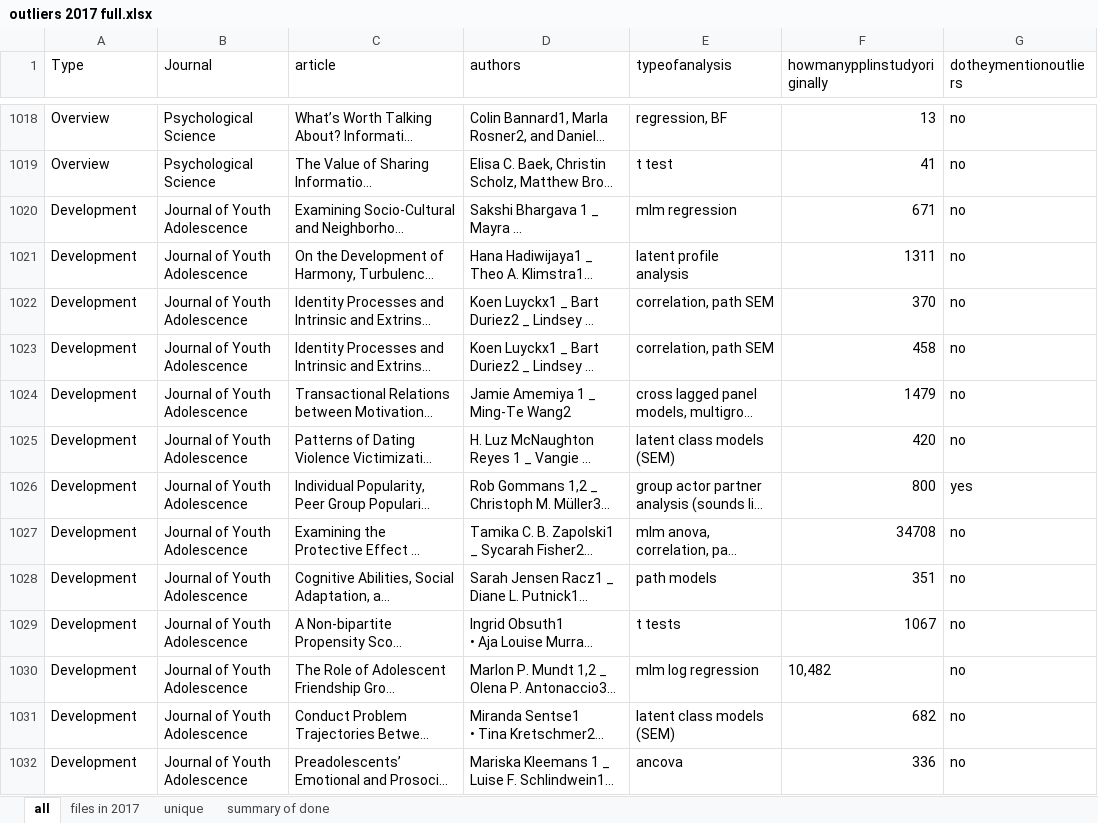
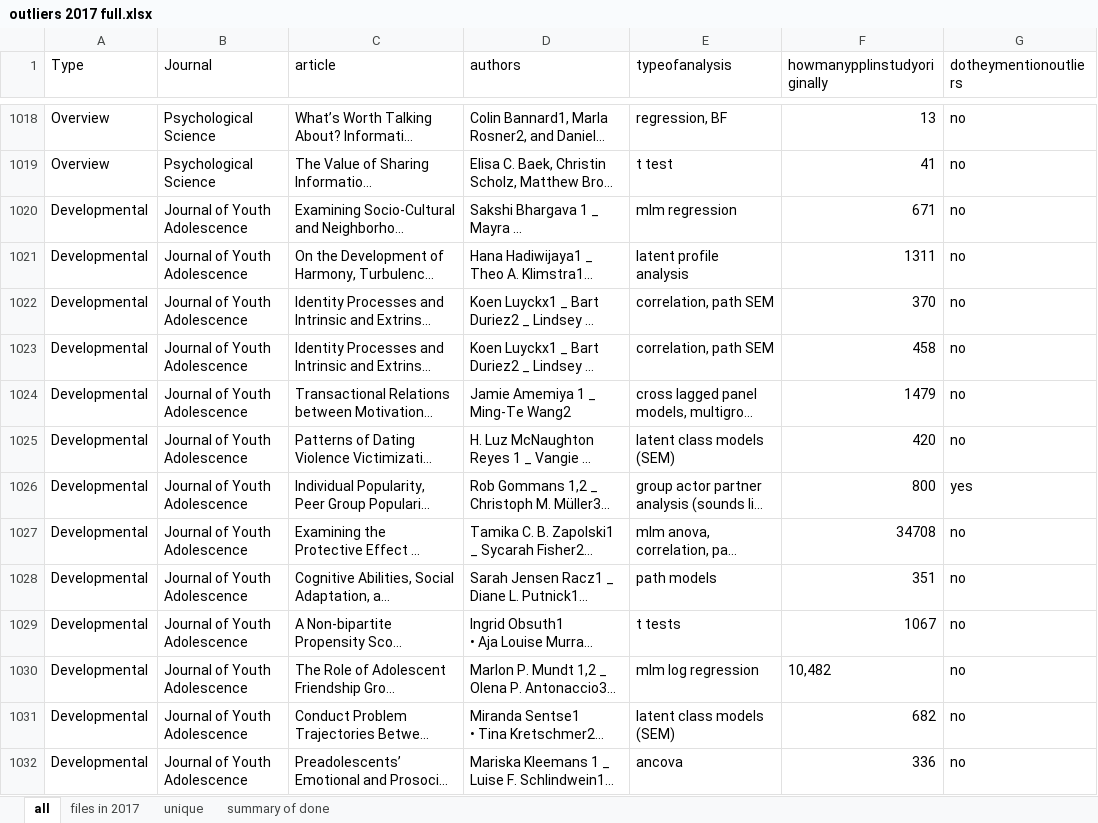
Before and after one commit to doomlab/Outliers, an Excel workbook: 2017 processed/outliers 2017 full.xlsx, sheet all, drawn as a sheet; only a part is shown, gaps mark what is left out; long unchanged cells end in …; values as stored, in another font and other column widths than the file's, no borders; the diff covers the shown part only; the diff names each change by its address in the sheet, - before the commit and + after, or states it on an @@ line.

```diff
--- a/2017 processed/outliers 2017 full.xlsx (sheet all)
+++ b/2017 processed/outliers 2017 full.xlsx (sheet all)
-A1020:A1032 (Type): Development
+A1020:A1032 (Type): Developmental
```
Also changed, not shown: 13 edited cells elsewhere in this sheet, sheet unique, sheet summary of done.
